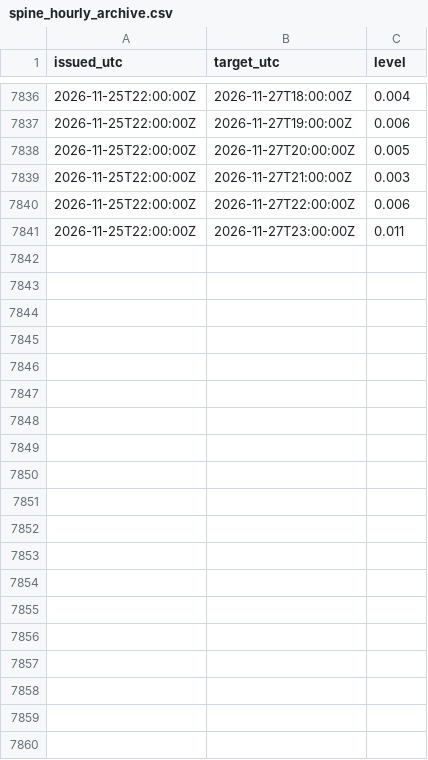
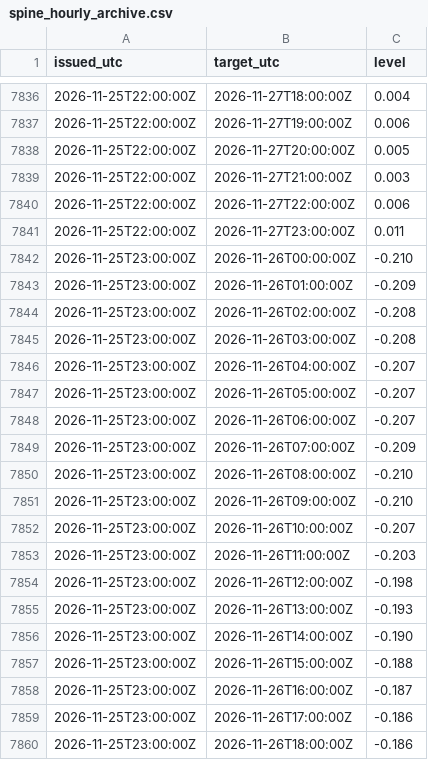
Before and after one commit to mimomimo15/prevision-frontenac, a CSV file: docs/spine_hourly_archive.csv, drawn as a sheet; only a part is shown, gaps mark what is left out; the diff covers the shown part only; the diff names each change by its address in the sheet, - before the commit and + after, or states it on an @@ line.

```diff
--- a/docs/spine_hourly_archive.csv
+++ b/docs/spine_hourly_archive.csv
+row 7842: 2026-11-25T23:00:00Z | 2026-11-26T00:00:00Z | -0.210
+row 7843: 2026-11-25T23:00:00Z | 2026-11-26T01:00:00Z | -0.209
+row 7844: 2026-11-25T23:00:00Z | 2026-11-26T02:00:00Z | -0.208
+row 7845: 2026-11-25T23:00:00Z | 2026-11-26T03:00:00Z | -0.208
+row 7846: 2026-11-25T23:00:00Z | 2026-11-26T04:00:00Z | -0.207
+row 7847: 2026-11-25T23:00:00Z | 2026-11-26T05:00:00Z | -0.207
+row 7848: 2026-11-25T23:00:00Z | 2026-11-26T06:00:00Z | -0.207
+row 7849: 2026-11-25T23:00:00Z | 2026-11-26T07:00:00Z | -0.209
+row 7850: 2026-11-25T23:00:00Z | 2026-11-26T08:00:00Z | -0.210
+row 7851: 2026-11-25T23:00:00Z | 2026-11-26T09:00:00Z | -0.210
+row 7852: 2026-11-25T23:00:00Z | 2026-11-26T10:00:00Z | -0.207
+row 7853: 2026-11-25T23:00:00Z | 2026-11-26T11:00:00Z | -0.203
+row 7854: 2026-11-25T23:00:00Z | 2026-11-26T12:00:00Z | -0.198
+row 7855: 2026-11-25T23:00:00Z | 2026-11-26T13:00:00Z | -0.193
+row 7856: 2026-11-25T23:00:00Z | 2026-11-26T14:00:00Z | -0.190
+row 7857: 2026-11-25T23:00:00Z | 2026-11-26T15:00:00Z | -0.188
+row 7858: 2026-11-25T23:00:00Z | 2026-11-26T16:00:00Z | -0.187
+row 7859: 2026-11-25T23:00:00Z | 2026-11-26T17:00:00Z | -0.186
+row 7860: 2026-11-25T23:00:00Z | 2026-11-26T18:00:00Z | -0.186
```
Also changed, not shown: 30 added rows elsewhere in this file, docs/aux_daily.csv, docs/forecast_archive.csv, 8 other files.
